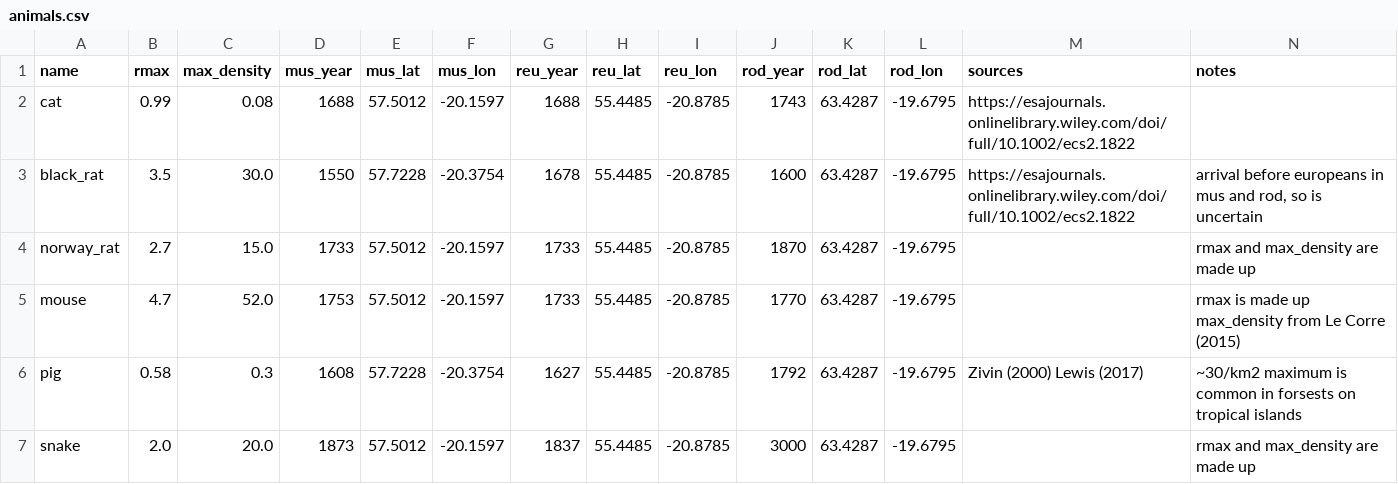
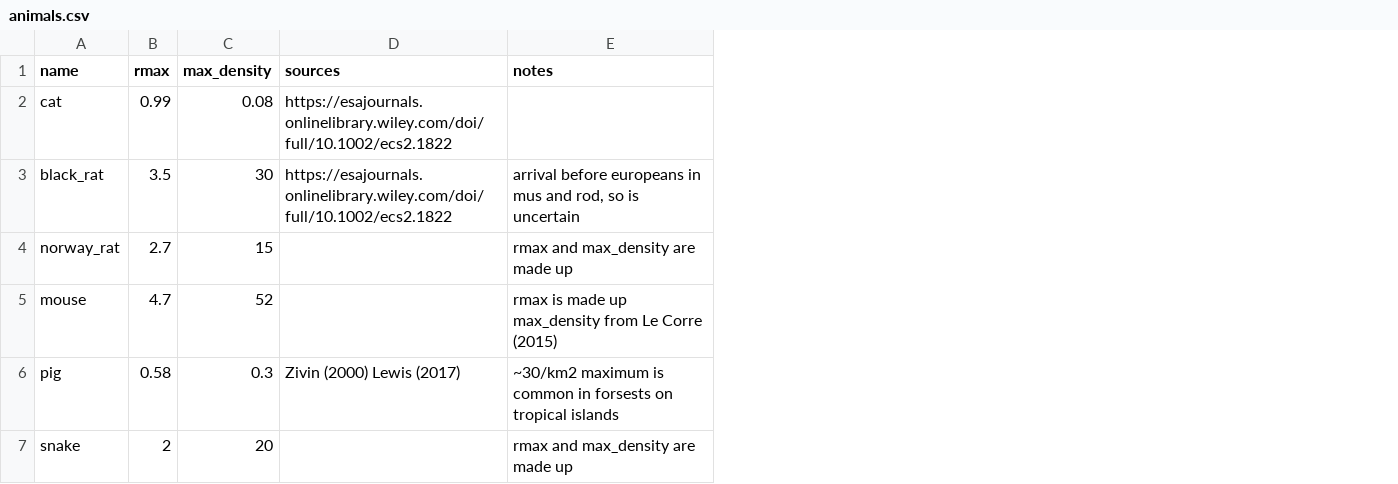
Before and after one commit to rafaqz/MauritiusExtinctions, a CSV file: animals.csv, drawn as a sheet; the diff names each change by its address in the sheet, - before the commit and + after, or states it on an @@ line.

```diff
--- a/animals.csv
+++ b/animals.csv
-column D (mus_year), rows 2-7: 1688 | 1550 | 1733 | 1753 | 1608 | 1873
-column E (mus_lat), rows 2-7: 57.5012 | 57.7228 | 57.5012 | 57.5012 | 57.7228 | 57.5012
-column F (mus_lon), rows 2-7: -20.1597 | -20.3754 | -20.1597 | -20.1597 | -20.3754 | -20.1597
-column G (reu_year), rows 2-7: 1688 | 1678 | 1733 | 1733 | 1627 | 1837
-column H (reu_lat), rows 2-7: all 55.4485
-column I (reu_lon), rows 2-7: all -20.8785
-column J (rod_year), rows 2-7: 1743 | 1600 | 1870 | 1770 | 1792 | 3000
-column K (rod_lat), rows 2-7: all 63.4287
-column L (rod_lon), rows 2-7: all -19.6795
-C3 (max_density): 30.0
+C3 (max_density): 30
-C4 (max_density): 15.0
+C4 (max_density): 15
-C5 (max_density): 52.0
+C5 (max_density): 52
-B7 (rmax): 2.0
+B7 (rmax): 2
-C7 (max_density): 20.0
+C7 (max_density): 20
```
Also changed, not shown: 3 other files.
